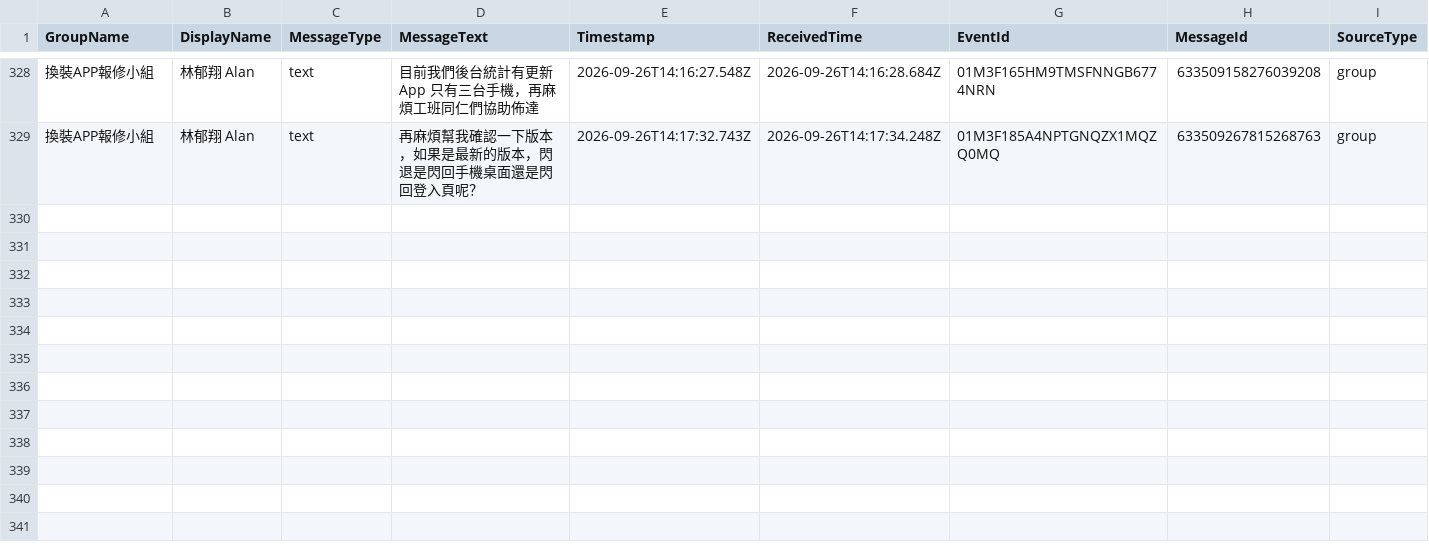
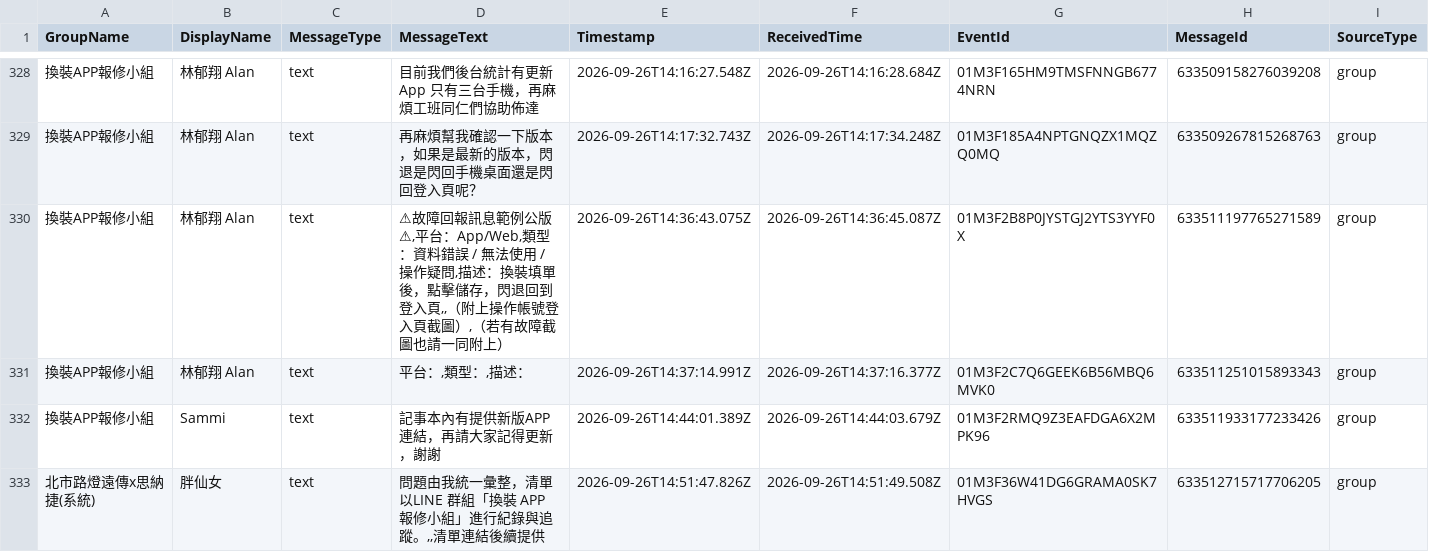
Before and after one commit to snwang14/FET-LineBot, a CSV file: reports/line_message_log.csv, drawn as a sheet; only a part is shown, gaps mark what is left out; rows hold the shown columns only; the diff names each change by its address in the sheet, - before the commit and + after, or states it on an @@ line.

```diff
--- a/reports/line_message_log.csv
+++ b/reports/line_message_log.csv
+row 330: 換裝APP報修小組 | 林郁翔 Alan | text | ⚠故障回報訊息範例公版⚠,平台：App/Web,類型：資料錯誤 / 無法使用 / 操作疑問,描述：換裝填單後，點擊儲存，閃退回到登入頁,,（附上操作帳號登入頁截圖）,（若有故障截圖也請一同附上） | 2026-09-26T14:36:43.075Z | 2026-09-26T14:36:45.087Z | 01M3F2B8P0JYSTGJ2YTS3YYF0X | 633511197765271589 | group
+row 331: 換裝APP報修小組 | 林郁翔 Alan | text | 平台：,類型：,描述： | 2026-09-26T14:37:14.991Z | 2026-09-26T14:37:16.377Z | 01M3F2C7Q6GEEK6B56MBQ6MVK0 | 633511251015893343 | group
+row 332: 換裝APP報修小組 | Sammi | text | 記事本內有提供新版APP連結，再請大家記得更新，謝謝 | 2026-09-26T14:44:01.389Z | 2026-09-26T14:44:03.679Z | 01M3F2RMQ9Z3EAFDGA6X2MPK96 | 633511933177233426 | group
+row 333: 北市路燈遠傳x思納捷(系統) | 胖仙女 | text | 問題由我統一彙整，清單以LINE 群組「換裝 APP 報修小組」進行紀錄與追蹤。,,清單連結後續提供 | 2026-09-26T14:51:47.826Z | 2026-09-26T14:51:49.508Z | 01M3F36W41DG6GRAMA0SK7HVGS | 633512715717706205 | group
```
